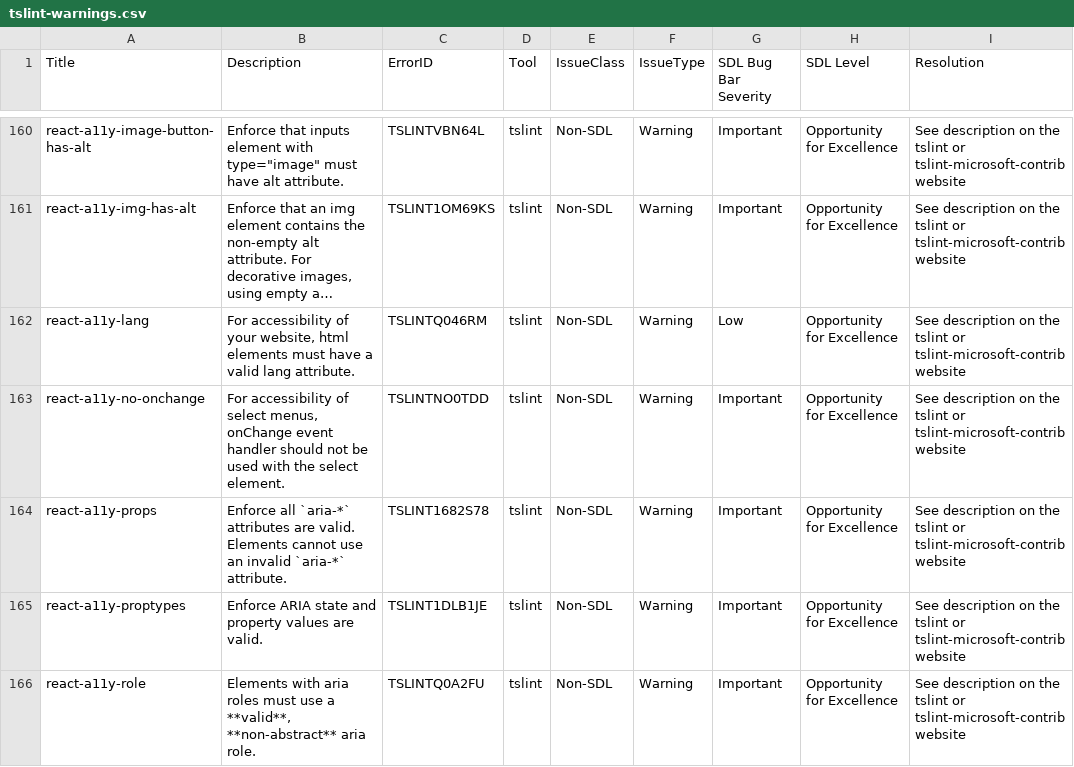
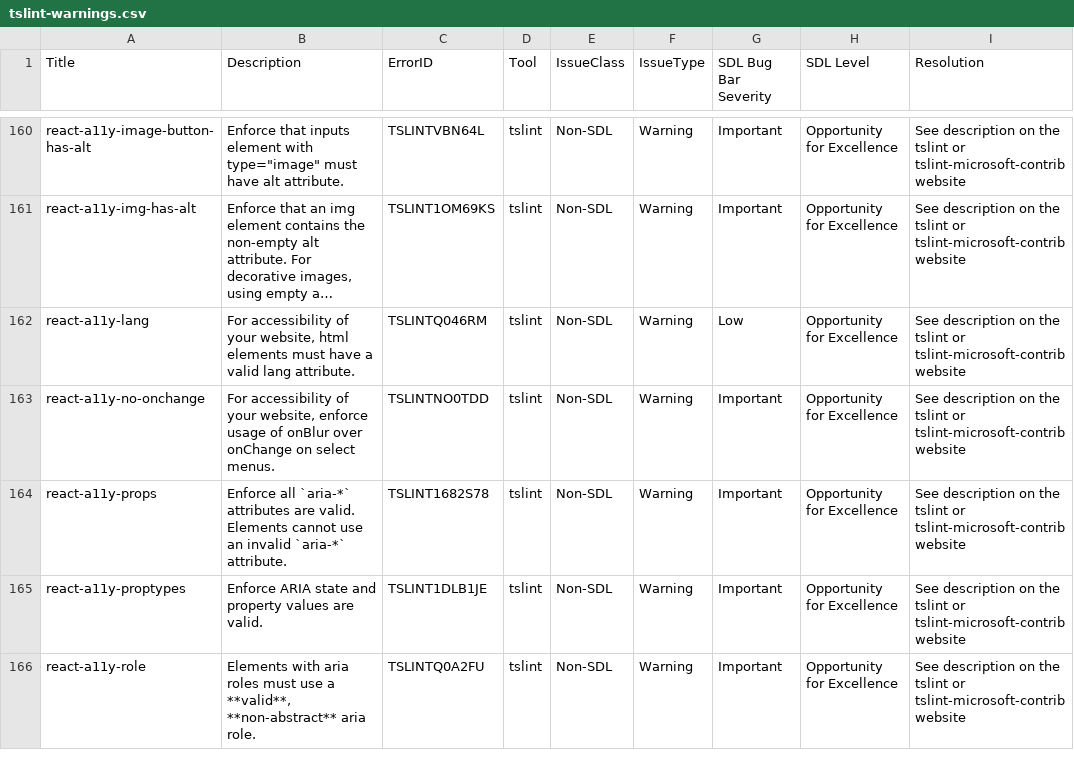
Before and after one commit to microsoft/tslint-microsoft-contrib, a CSV file: tslint-warnings.csv, drawn as a sheet; only a part is shown, gaps mark what is left out; long unchanged cells end in …; the diff names each change by its address in the sheet, - before the commit and + after, or states it on an @@ line.

Commit message:
Update csv.

```diff
--- a/tslint-warnings.csv
+++ b/tslint-warnings.csv
-B163 (Description): …accessibility of select menus, onChange event handler should not be used with the select element.
+B163 (Description): …accessibility of your website, enforce usage of onBlur over onChange on select menus.
```
